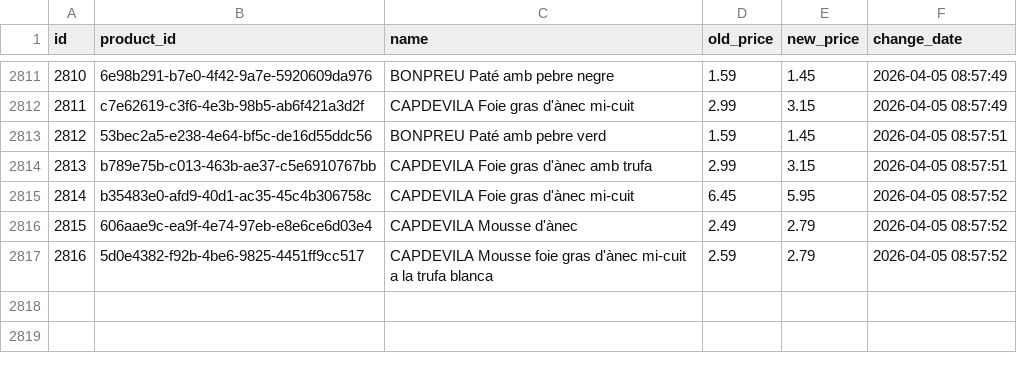
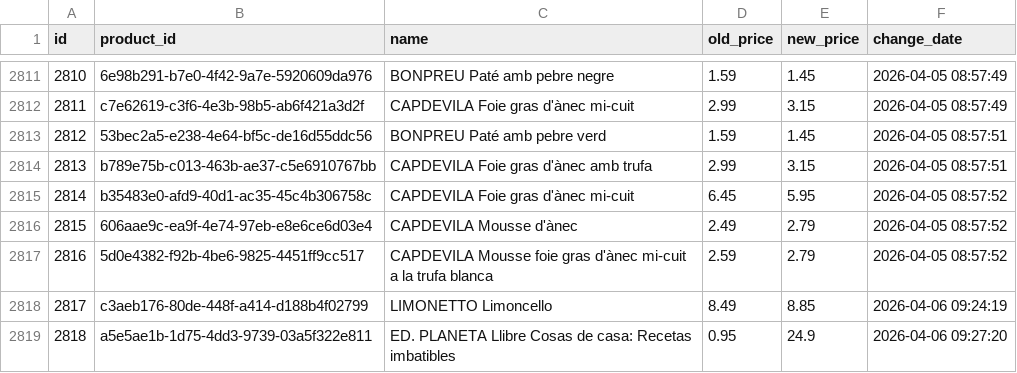
Before and after one commit to SergiSalas/bonpreu-price-tracker, a CSV file: data_public/bonpreu_price_history.csv, drawn as a sheet; only a part is shown, gaps mark what is left out.

```diff
--- a/data_public/bonpreu_price_history.csv
+++ b/data_public/bonpreu_price_history.csv
@@ -2817 +2817,3 @@ id,product_id,name,old_price,new_price,change_date
 2816,5d0e4382-f92b-4be6-9825-4451ff9cc517,CAPDEVILA Mousse foie gras d'ànec mi-cuit a la trufa blanca,2.59,2.79,2026-04-05 08:57:52
+2817,c3aeb176-80de-448f-a414-d188b4f02799,LIMONETTO Limoncello,8.49,8.85,2026-04-06 09:24:19
+2818,a5e5ae1b-1d75-4dd3-9739-03a5f322e811,ED. PLANETA Llibre Cosas de casa: Recetas imbatibles,0.95,24.9,2026-04-06 09:27:20
```
Also changed, not shown: 2 other files.
